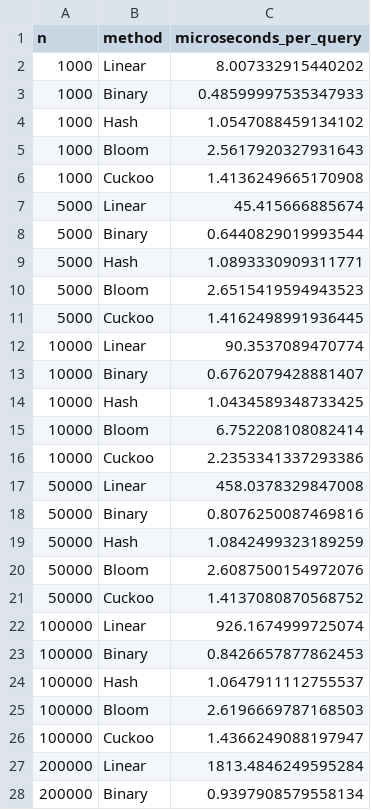
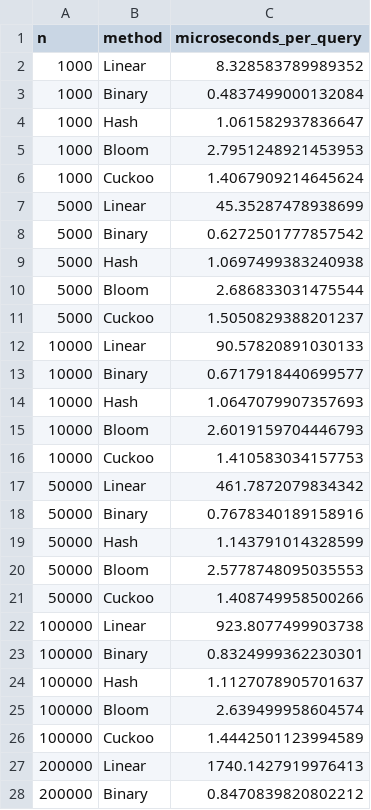
Before and after one commit to Manami108/COSC520-assignment1, a CSV file: benchmark_results.csv, drawn as a sheet; only a part is shown; the diff covers the shown part only.

```diff
--- a/benchmark_results.csv
+++ b/benchmark_results.csv
@@ -1,28 +1,28 @@
 n,method,microseconds_per_query
-1000,Linear,8.007332915440202
-1000,Binary,0.48599997535347933
-1000,Hash,1.0547088459134102
-1000,Bloom,2.5617920327931643
-1000,Cuckoo,1.4136249665170908
-5000,Linear,45.415666885674
-5000,Binary,0.6440829019993544
-5000,Hash,1.0893330909311771
-5000,Bloom,2.6515419594943523
-5000,Cuckoo,1.4162498991936445
-10000,Linear,90.3537089470774
-10000,Binary,0.6762079428881407
-10000,Hash,1.0434589348733425
-10000,Bloom,6.752208108082414
-10000,Cuckoo,2.2353341337293386
-50000,Linear,458.0378329847008
-50000,Binary,0.8076250087469816
-50000,Hash,1.0842499323189259
-50000,Bloom,2.6087500154972076
-50000,Cuckoo,1.4137080870568752
-100000,Linear,926.1674999725074
-100000,Binary,0.8426657877862453
-100000,Hash,1.0647911112755537
-100000,Bloom,2.6196669787168503
-100000,Cuckoo,1.4366249088197947
-200000,Linear,1813.4846249595284
-200000,Binary,0.9397908579558134
+1000,Linear,8.328583789989352
+1000,Binary,0.4837499000132084
+1000,Hash,1.061582937836647
+1000,Bloom,2.7951248921453953
+1000,Cuckoo,1.4067909214645624
+5000,Linear,45.35287478938699
+5000,Binary,0.6272501777857542
+5000,Hash,1.0697499383240938
+5000,Bloom,2.686833031475544
+5000,Cuckoo,1.5050829388201237
+10000,Linear,90.57820891030133
+10000,Binary,0.6717918440699577
+10000,Hash,1.0647079907357693
+10000,Bloom,2.6019159704446793
+10000,Cuckoo,1.410583034157753
+50000,Linear,461.7872079834342
+50000,Binary,0.7678340189158916
+50000,Hash,1.143791014328599
+50000,Bloom,2.5778748095035553
+50000,Cuckoo,1.408749958500266
+100000,Linear,923.8077499903738
+100000,Binary,0.8324999362230301
+100000,Hash,1.1127078905701637
+100000,Bloom,2.639499958604574
+100000,Cuckoo,1.4442501123994589
+200000,Linear,1740.1427919976413
+200000,Binary,0.8470839820802212
```
Also changed, not shown: 28 edited cells elsewhere in this file, 2 other files.
